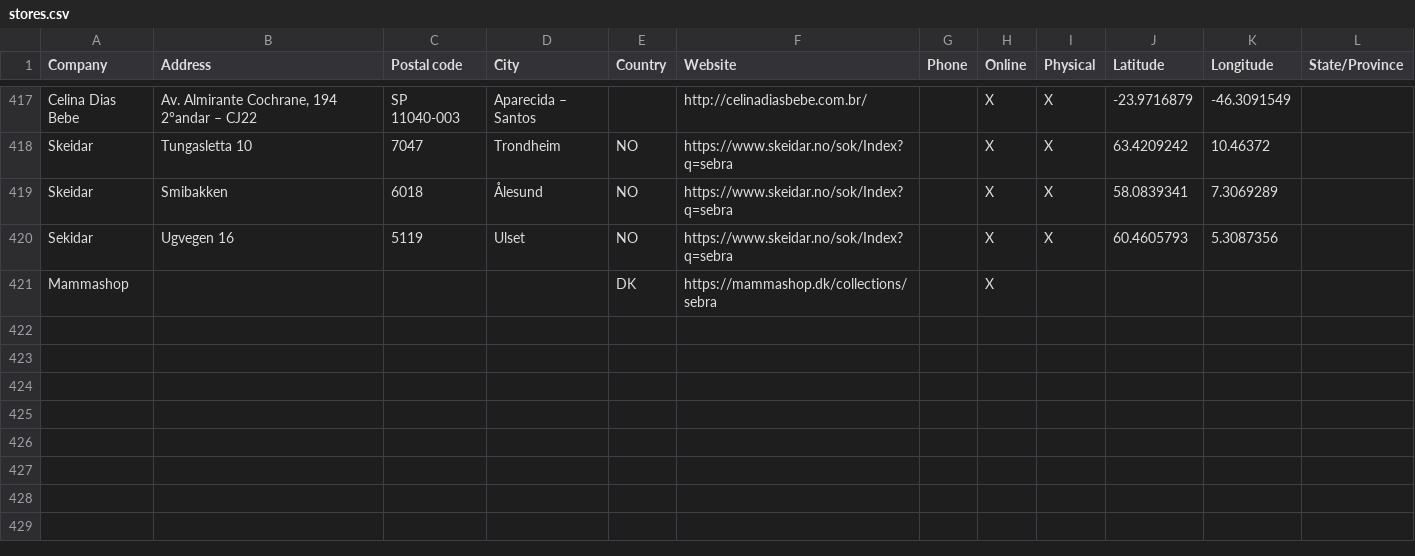
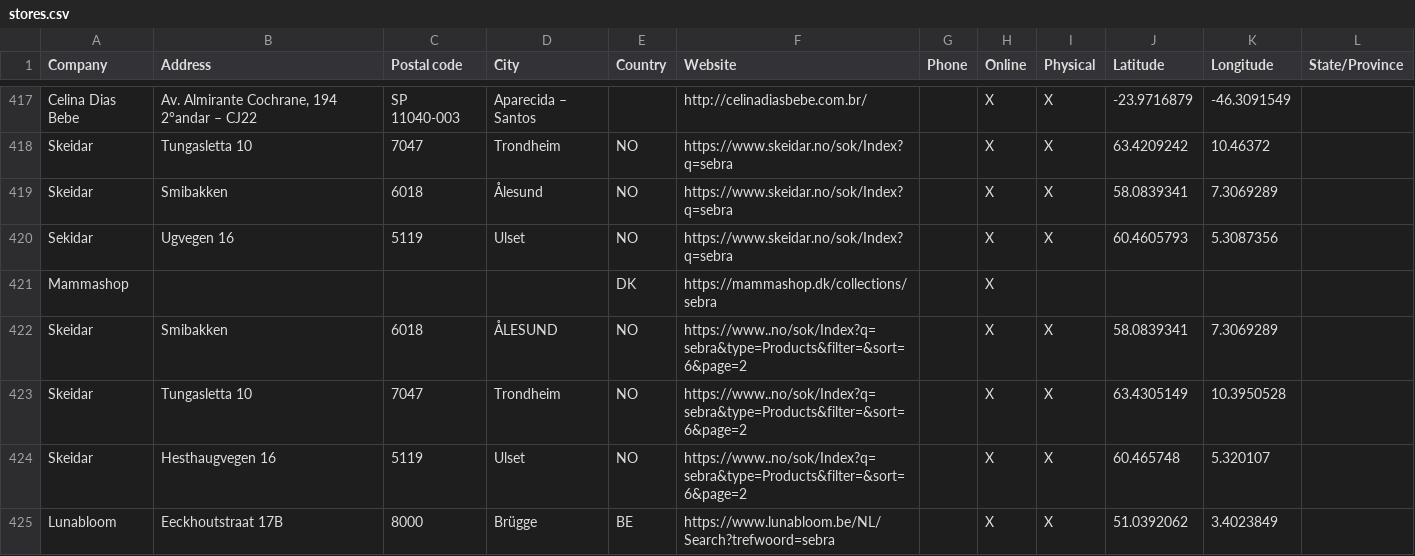
Before and after one commit to NicoBang/sebra-store-locator, a CSV file: stores.csv, drawn as a sheet; only a part is shown, gaps mark what is left out.

```diff
--- a/stores.csv
+++ b/stores.csv
@@ -421 +421,5 @@ Sekidar,Ugvegen 16,5119,Ulset ,NO,https://www.skeidar.no/sok/Index?q=sebra,,X,X,
 Mammashop,,,,DK,https://mammashop.dk/collections/sebra,,X,,,,
+Skeidar,Smibakken,6018,ÅLESUND,NO,https://www..no/sok/Index?q=sebra&type=Products&filter=&sort=6&page=2,,X,X,58.0839341,7.3069289,
+Skeidar,Tungasletta 10,7047,Trondheim,NO,https://www..no/sok/Index?q=sebra&type=Products&filter=&sort=6&page=2,,X,X,63.4305149,10.3950528,
+Skeidar,Hesthaugvegen 16,5119,Ulset,NO,https://www..no/sok/Index?q=sebra&type=Products&filter=&sort=6&page=2,,X,X,60.465748,5.320107,
+Lunabloom,Eeckhoutstraat 17B,8000,Brügge,BE,https://www.lunabloom.be/NL/Search?trefwoord=sebra,,X,X,51.0392062,3.4023849,
```
Also changed, not shown: 2 other files.
